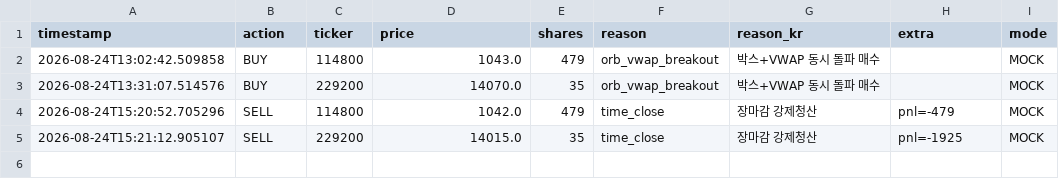
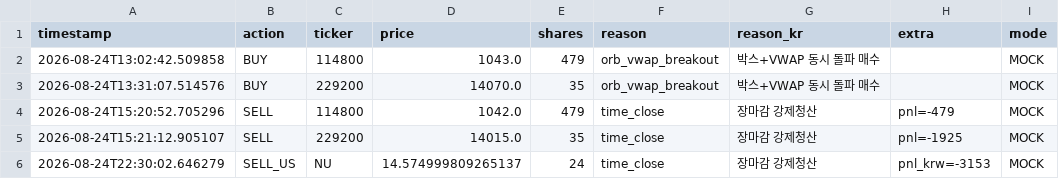
Before and after one commit to mypride5315/stocktraining, a CSV file: Order/order_log_2026_08_24.csv, drawn as a sheet; the diff names each change by its address in the sheet, - before the commit and + after, or states it on an @@ line.

```diff
--- a/Order/order_log_2026_08_24.csv
+++ b/Order/order_log_2026_08_24.csv
+row 6: 2026-08-24T22:30:02.646279 | SELL_US | NU | 14.574999809265137 | 24 | time_close | 장마감 강제청산 | pnl_krw=-3153 | MOCK
```
Also changed, not shown: 2 other files.
